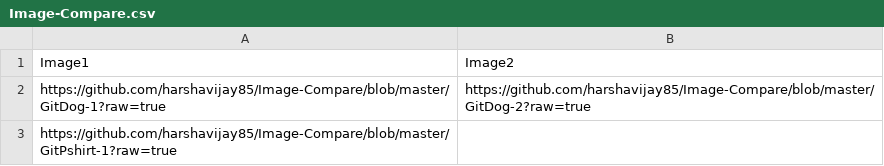
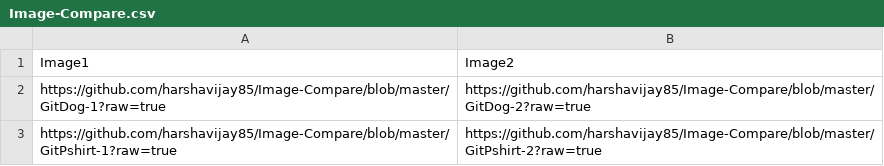
Before and after one commit to harshavijay85/Image-Compare, a CSV file: Image-Compare.csv, drawn as a sheet.

Commit message:
Update Image-Compare.csv

```diff
--- a/Image-Compare.csv
+++ b/Image-Compare.csv
@@ -2,2 +2,2 @@ Image1,Image2
 https://github.com/harshavijay85/Image-Compare/blob/master/GitDog-1?raw=true,https://github.com/harshavijay85/Image-Compare/blob/master/GitDog-2?raw=true
-https://github.com/harshavijay85/Image-Compare/blob/master/GitPshirt-1?raw=true,
+https://github.com/harshavijay85/Image-Compare/blob/master/GitPshirt-1?raw=true,https://github.com/harshavijay85/Image-Compare/blob/master/GitPshirt-2?raw=true
```
